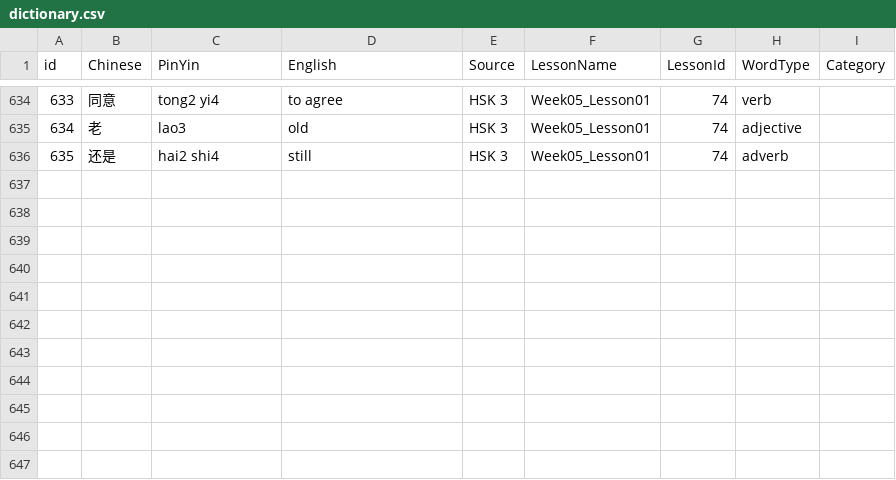
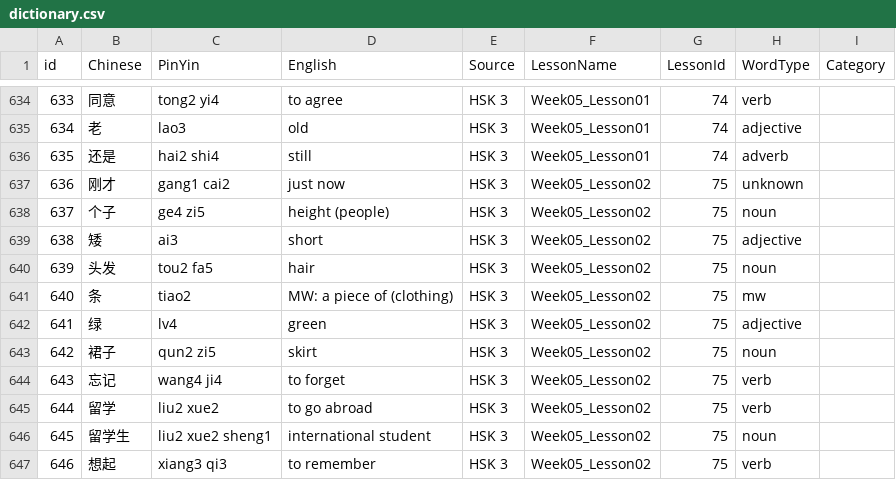
Before and after one commit to PhilippPede/StudyApp, a CSV file: dictionary.csv, drawn as a sheet; only a part is shown, gaps mark what is left out.

Commit message:
HSK 3, Week 5, Lesson 2

```diff
--- a/dictionary.csv
+++ b/dictionary.csv
@@ -636 +636,12 @@ id,Chinese,PinYin,English,Source,LessonName,LessonId,WordType,Category
 635,还是,hai2 shi4,still,HSK 3,Week05_Lesson01,74,adverb,
+636,刚才,gang1 cai2,just now,HSK 3,Week05_Lesson02,75,unknown,
+637,个子,ge4 zi5,height (people),HSK 3,Week05_Lesson02,75,noun,
+638,矮,ai3,short,HSK 3,Week05_Lesson02,75,adjective,
+639,头发,tou2 fa5,hair,HSK 3,Week05_Lesson02,75,noun,
+640,条,tiao2,MW: a piece of (clothing),HSK 3,Week05_Lesson02,75,mw,
+641,绿,lv4,green,HSK 3,Week05_Lesson02,75,adjective,
+642,裙子,qun2 zi5,skirt,HSK 3,Week05_Lesson02,75,noun,
+643,忘记,wang4 ji4,to forget,HSK 3,Week05_Lesson02,75,verb,
+644,留学,liu2 xue2,to go abroad,HSK 3,Week05_Lesson02,75,verb,
+645,留学生,liu2 xue2 sheng1,international student,HSK 3,Week05_Lesson02,75,noun,
+646,想起,xiang3 qi3,to remember,HSK 3,Week05_Lesson02,75,verb,
```
Also changed, not shown: 1 other file.
